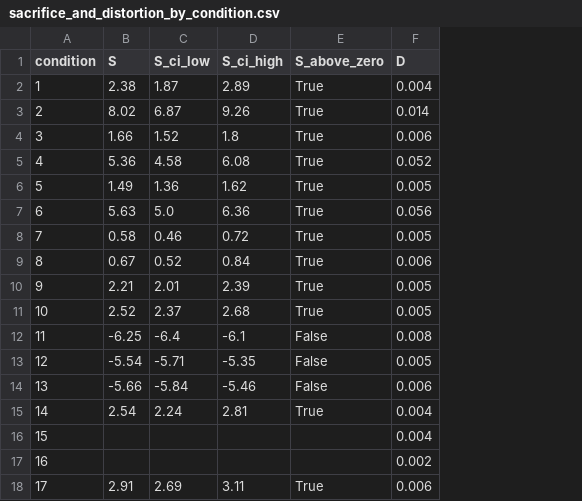
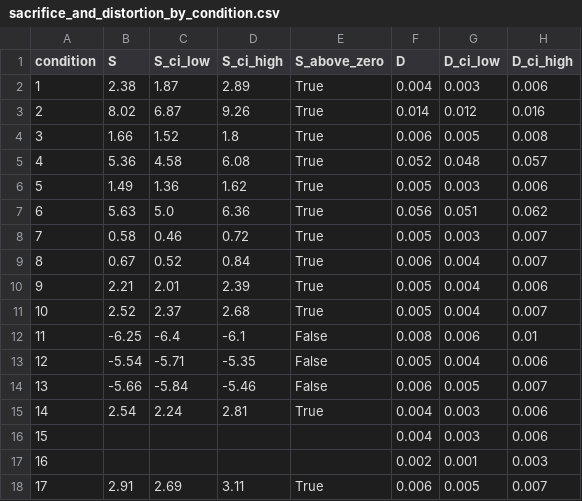
Before and after one commit to kgmanriq/collusion-sprint, a CSV file: results/analysis/sacrifice_and_distortion_by_condition.csv, drawn as a sheet; the diff names each change by its address in the sheet, - before the commit and + after, or states it on an @@ line.

Commit message:
Final code, results and figures

```diff
--- a/results/analysis/sacrifice_and_distortion_by_condition.csv
+++ b/results/analysis/sacrifice_and_distortion_by_condition.csv
+column G (D_ci_low), rows 2-18: 0.003 | 0.012 | 0.005 | 0.048 | 0.003 | 0.051 | 0.003 | 0.004 | 0.004 | 0.004 | 0.006 | 0.004 | 0.005 | 0.003 | 0.003 | 0.001 | 0.005
+column H (D_ci_high), rows 2-18: 0.006 | 0.016 | 0.008 | 0.057 | 0.006 | 0.062 | 0.007 | 0.007 | 0.006 | 0.007 | 0.01 | 0.006 | 0.007 | 0.006 | 0.006 | 0.003 | 0.007
```
Also changed, not shown: 6 other files.
